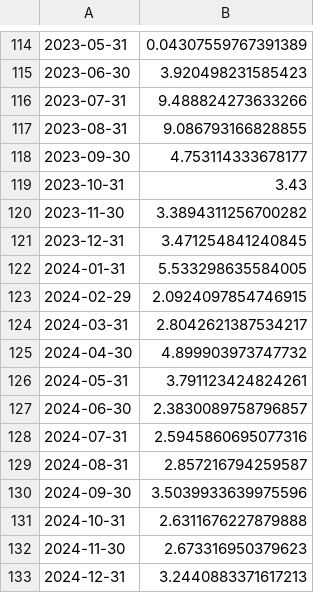
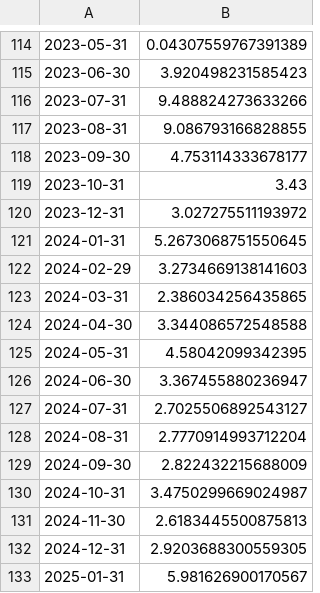
Before and after one commit to mutlususamuru/streamlit-inflation, a CSV file: aylık.csv, drawn as a sheet; only a part is shown, gaps mark what is left out.

```diff
--- a/aylık.csv
+++ b/aylık.csv
@@ -119,15 +119,15 @@
 2023-10-31,3.43
-2023-11-30,3.3894311256700282
-2023-12-31,3.471254841240845
-2024-01-31,5.533298635584005
-2024-02-29,2.0924097854746915
-2024-03-31,2.8042621387534217
-2024-04-30,4.899903973747732
-2024-05-31,3.791123424824261
-2024-06-30,2.3830089758796857
-2024-07-31,2.5945860695077316
-2024-08-31,2.857216794259587
-2024-09-30,3.5039933639975596
-2024-10-31,2.6311676227879888
-2024-11-30,2.673316950379623
-2024-12-31,3.2440883371617213
+2023-12-31,3.027275511193972
+2024-01-31,5.2673068751550645
+2024-02-29,3.2734669138141603
+2024-03-31,2.386034256435865
+2024-04-30,3.344086572548588
+2024-05-31,4.58042099342395
+2024-06-30,3.367455880236947
+2024-07-31,2.7025506892543127
+2024-08-31,2.7770914993712204
+2024-09-30,2.822432215688009
+2024-10-31,3.4750299669024987
+2024-11-30,2.6183445500875813
+2024-12-31,2.9203688300559305
+2025-01-31,5.981626900170567
```
Also changed, not shown: yıllıktahmin.csv.
